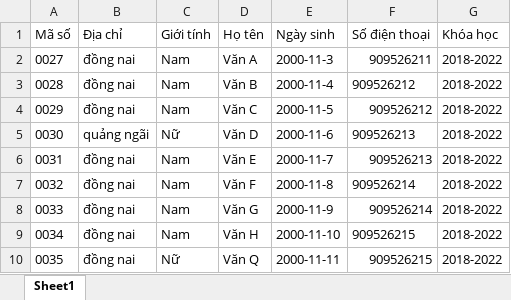
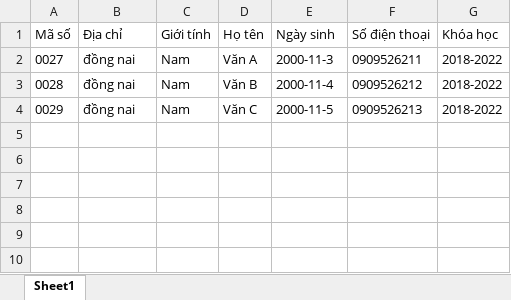
Before and after one commit to NguyenVietTien68/DKHPWEB, an Excel workbook: file/datasv.xlsx, sheet Sheet1, drawn as a sheet; values as stored, in another font and other column widths than the file's, no borders; the diff names each change by its address in the sheet, - before the commit and + after, or states it on an @@ line.

```diff
--- a/file/datasv.xlsx (sheet Sheet1)
+++ b/file/datasv.xlsx (sheet Sheet1)
-F2 (Số điện thoại): 909526211
+F2 (Số điện thoại): 0909526211
-F3 (Số điện thoại): 909526212
+F3 (Số điện thoại): 0909526212
-F4 (Số điện thoại): 909526212
+F4 (Số điện thoại): 0909526213
-row 5: 0030 | quảng ngãi | Nữ | Văn D | 2000-11-6 | 909526213 | 2018-2022
-row 6: 0031 | đồng nai | Nam | Văn E | 2000-11-7 | 909526213 | 2018-2022
-row 7: 0032 | đồng nai | Nam | Văn F | 2000-11-8 | 909526214 | 2018-2022
-row 8: 0033 | đồng nai | Nam | Văn G | 2000-11-9 | 909526214 | 2018-2022
-row 9: 0034 | đồng nai | Nam | Văn H | 2000-11-10 | 909526215 | 2018-2022
-row 10: 0035 | đồng nai | Nữ | Văn Q | 2000-11-11 | 909526215 | 2018-2022
```
Also changed, not shown: file/datalichhoc.xlsx, file/datamhthuocnganh.xlsx, 43 other files.
